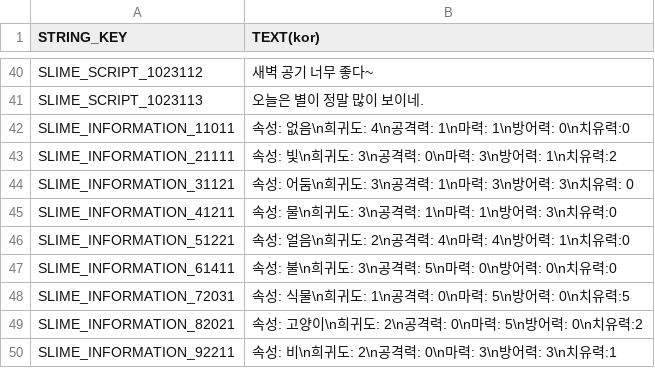
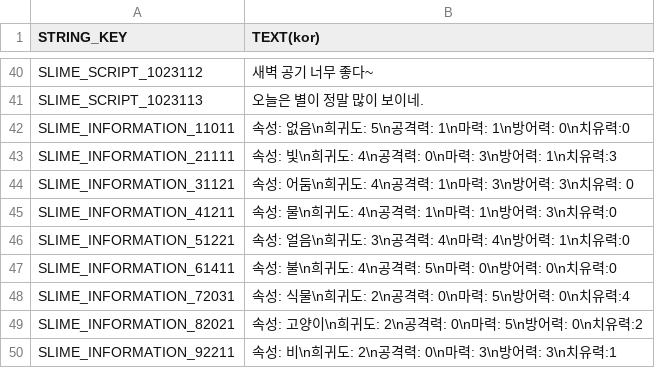
Before and after one commit to jaemoon23/Spontaneous_Slime, a CSV file: Assets/Resources/DataTable/StringTable.csv, drawn as a sheet; only a part is shown, gaps mark what is left out.

```diff
--- a/Assets/Resources/DataTable/StringTable.csv
+++ b/Assets/Resources/DataTable/StringTable.csv
@@ -41,9 +41,9 @@ SLIME_SCRIPT_1023112,새벽 공기 너무 좋다~
 SLIME_SCRIPT_1023113,오늘은 별이 정말 많이 보이네.
-SLIME_INFORMATION_11011,속성: 없음\n희귀도: 4\n공격력: 1\n마력: 1\n방어력: 0\n치유력:0
-SLIME_INFORMATION_21111,속성: 빛\n희귀도: 3\n공격력: 0\n마력: 3\n방어력: 1\n치유력:2
-SLIME_INFORMATION_31121,속성: 어둠\n희귀도: 3\n공격력: 1\n마력: 3\n방어력: 3\n치유력: 0
-SLIME_INFORMATION_41211,속성: 물\n희귀도: 3\n공격력: 1\n마력: 1\n방어력: 3\n치유력:0
-SLIME_INFORMATION_51221,속성: 얼음\n희귀도: 2\n공격력: 4\n마력: 4\n방어력: 1\n치유력:0
-SLIME_INFORMATION_61411,속성: 불\n희귀도: 3\n공격력: 5\n마력: 0\n방어력: 0\n치유력:0
-SLIME_INFORMATION_72031,속성: 식물\n희귀도: 1\n공격력: 0\n마력: 5\n방어력: 0\n치유력:5
+SLIME_INFORMATION_11011,속성: 없음\n희귀도: 5\n공격력: 1\n마력: 1\n방어력: 0\n치유력:0
+SLIME_INFORMATION_21111,속성: 빛\n희귀도: 4\n공격력: 0\n마력: 3\n방어력: 1\n치유력:3
+SLIME_INFORMATION_31121,속성: 어둠\n희귀도: 4\n공격력: 1\n마력: 3\n방어력: 3\n치유력: 0
+SLIME_INFORMATION_41211,속성: 물\n희귀도: 4\n공격력: 1\n마력: 1\n방어력: 3\n치유력:0
+SLIME_INFORMATION_51221,속성: 얼음\n희귀도: 3\n공격력: 4\n마력: 4\n방어력: 1\n치유력:0
+SLIME_INFORMATION_61411,속성: 불\n희귀도: 4\n공격력: 5\n마력: 0\n방어력: 0\n치유력:0
+SLIME_INFORMATION_72031,속성: 식물\n희귀도: 2\n공격력: 0\n마력: 5\n방어력: 0\n치유력:4
 SLIME_INFORMATION_82021,속성: 고양이\n희귀도: 2\n공격력: 0\n마력: 5\n방어력: 0\n치유력:2
```
Also changed, not shown: 7 other files.
